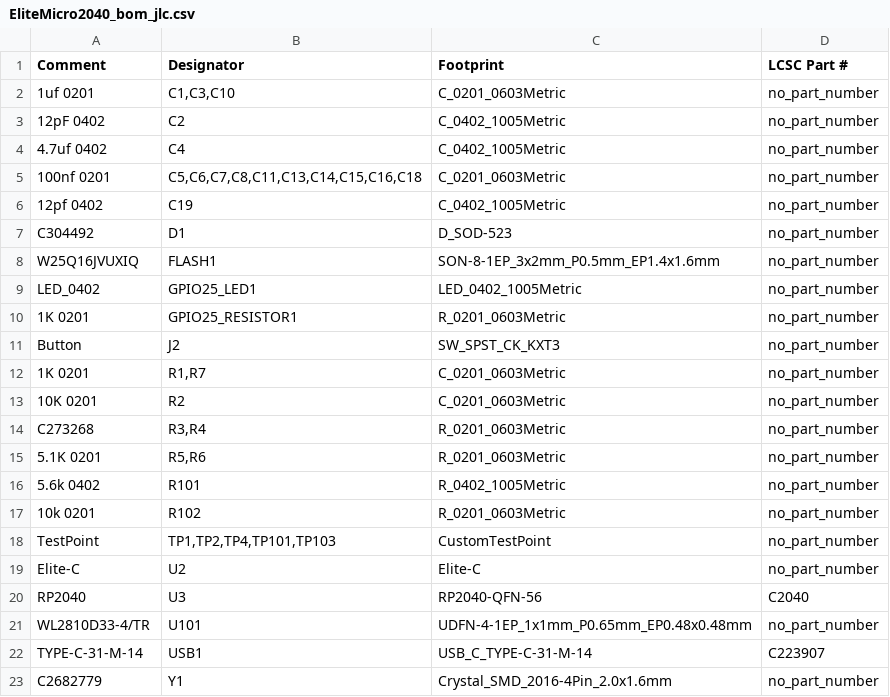
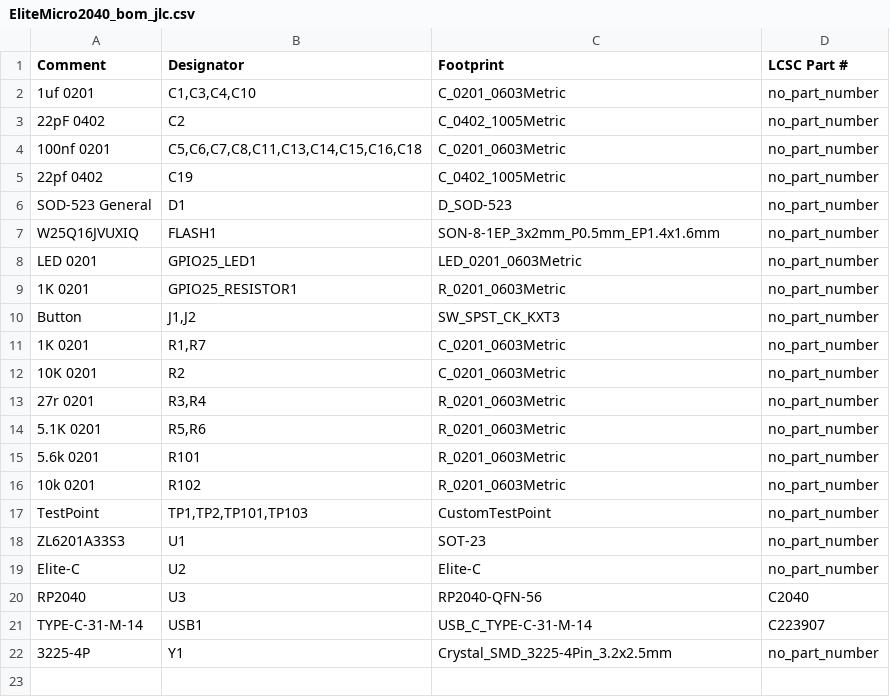
Before and after one commit to Envious-Data/EnvOpenPico, a CSV file: EliteMicro2040/_output/EliteMicro2040_bom_jlc.csv, drawn as a sheet.

```diff
--- a/EliteMicro2040/_output/EliteMicro2040_bom_jlc.csv
+++ b/EliteMicro2040/_output/EliteMicro2040_bom_jlc.csv
@@ -1,23 +1,22 @@
 "Comment","Designator","Footprint","LCSC Part #"
-"1uf 0201","C1,C3,C10","C_0201_0603Metric","no_part_number"
-"12pF 0402","C2","C_0402_1005Metric","no_part_number"
-"4.7uf 0402","C4","C_0402_1005Metric","no_part_number"
+"1uf 0201","C1,C3,C4,C10","C_0201_0603Metric","no_part_number"
+"22pF 0402","C2","C_0402_1005Metric","no_part_number"
 "100nf 0201","C5,C6,C7,C8,C11,C13,C14,C15,C16,C18","C_0201_0603Metric","no_part_number"
-"12pf 0402","C19","C_0402_1005Metric","no_part_number"
-"C304492","D1","D_SOD-523","no_part_number"
+"22pf 0402","C19","C_0402_1005Metric","no_part_number"
+"SOD-523 General","D1","D_SOD-523","no_part_number"
 "W25Q16JVUXIQ","FLASH1","SON-8-1EP_3x2mm_P0.5mm_EP1.4x1.6mm","no_part_number"
-"LED_0402","GPIO25_LED1","LED_0402_1005Metric","no_part_number"
+"LED 0201","GPIO25_LED1","LED_0201_0603Metric","no_part_number"
 "1K 0201","GPIO25_RESISTOR1","R_0201_0603Metric","no_part_number"
-"Button","J2","SW_SPST_CK_KXT3","no_part_number"
+"Button","J1,J2","SW_SPST_CK_KXT3","no_part_number"
 "1K 0201","R1,R7","C_0201_0603Metric","no_part_number"
 "10K 0201","R2","C_0201_0603Metric","no_part_number"
-"C273268","R3,R4","R_0201_0603Metric","no_part_number"
+"27r 0201","R3,R4","R_0201_0603Metric","no_part_number"
 "5.1K 0201","R5,R6","R_0201_0603Metric","no_part_number"
-"5.6k 0402","R101","R_0402_1005Metric","no_part_number"
+"5.6k 0201","R101","R_0201_0603Metric","no_part_number"
 "10k 0201","R102","R_0201_0603Metric","no_part_number"
-"TestPoint","TP1,TP2,TP4,TP101,TP103","CustomTestPoint","no_part_number"
+"TestPoint","TP1,TP2,TP101,TP103","CustomTestPoint","no_part_number"
+"ZL6201A33S3","U1","SOT-23","no_part_number"
 "Elite-C","U2","Elite-C","no_part_number"
 "RP2040","U3","RP2040-QFN-56","C2040"
-"WL2810D33-4/TR","U101","UDFN-4-1EP_1x1mm_P0.65mm_EP0.48x0.48mm","no_part_number"
 "TYPE-C-31-M-14","USB1","USB_C_TYPE-C-31-M-14","C223907"
-"C2682779","Y1","Crystal_SMD_2016-4Pin_2.0x1.6mm","no_part_number"
+"3225-4P","Y1","Crystal_SMD_3225-4Pin_3.2x2.5mm","no_part_number"
```
Also changed, not shown: EliteMicro2040/_output/EliteMicro2040_cpl_jlc.csv, 11 other files.
